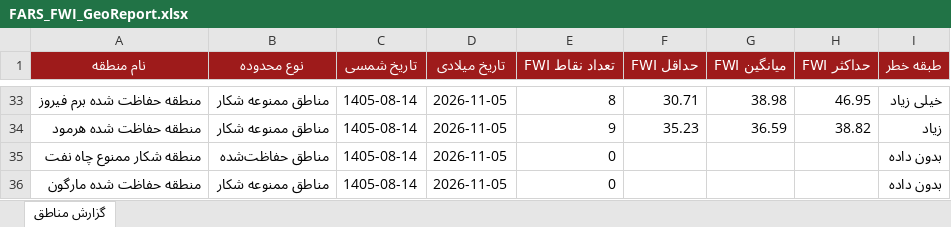
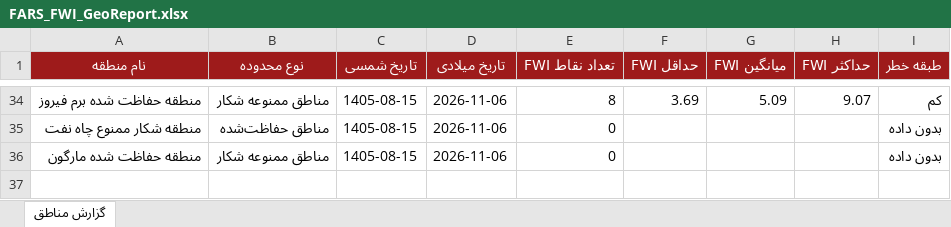
Before and after one commit to hashempoorsadegh214-prog/FARS-FWI, an Excel workbook: data/FARS_FWI_GeoReport.xlsx, sheet گزارش مناطق, drawn as a sheet; only a part is shown, gaps mark what is left out; values as stored, in another font and other column widths than the file's, no borders; conditional formats not drawn; removed rows and columns are numbered as before the commit, all else as after; the diff covers the shown part only; the diff names each change by its address in the sheet, - before the commit and + after, or states it on an @@ line.

```diff
--- a/data/FARS_FWI_GeoReport.xlsx (sheet گزارش مناطق)
+++ b/data/FARS_FWI_GeoReport.xlsx (sheet گزارش مناطق)
-C34 (تاریخ شمسی): 1405-08-14
+C34 (تاریخ شمسی): 1405-08-15
-D34 (تاریخ میلادی): 2026-11-05
+D34 (تاریخ میلادی): 2026-11-06
-F34 (حداقل FWI): 30.71
+F34 (حداقل FWI): 3.69
-G34 (میانگین FWI): 38.98
+G34 (میانگین FWI): 5.09
-H34 (حداکثر FWI): 46.95
+H34 (حداکثر FWI): 9.07
-I34 (طبقه خطر): خیلی زیاد
+I34 (طبقه خطر): کم
-row 34: منطقه حفاظت شده هرمود | مناطق ممنوعه شکار | 1405-08-14 | 2026-11-05 | 9 | 35.23 | 36.59 | 38.82 | زیاد
-C35:C36 (تاریخ شمسی): 1405-08-14
+C35:C36 (تاریخ شمسی): 1405-08-15
-D35:D36 (تاریخ میلادی): 2026-11-05
+D35:D36 (تاریخ میلادی): 2026-11-06
```
Also changed, not shown: 22 added rows, 21 removed rows and 54 edited cells elsewhere in this sheet, 1 other file.
